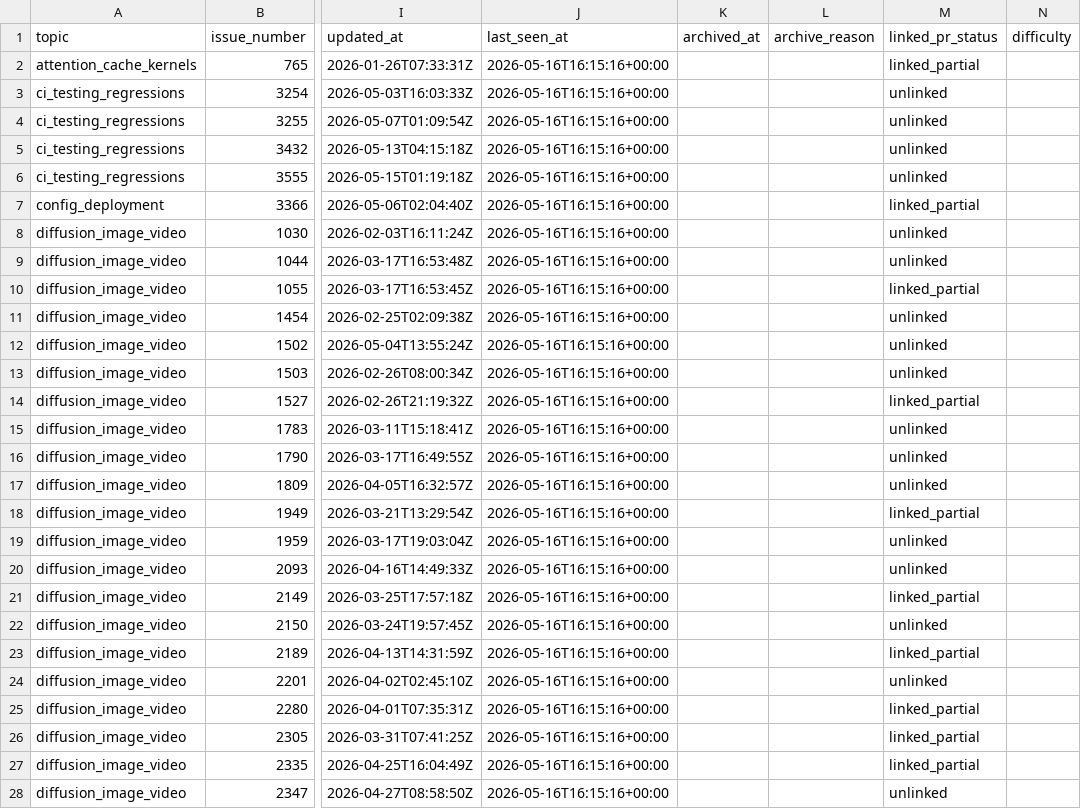
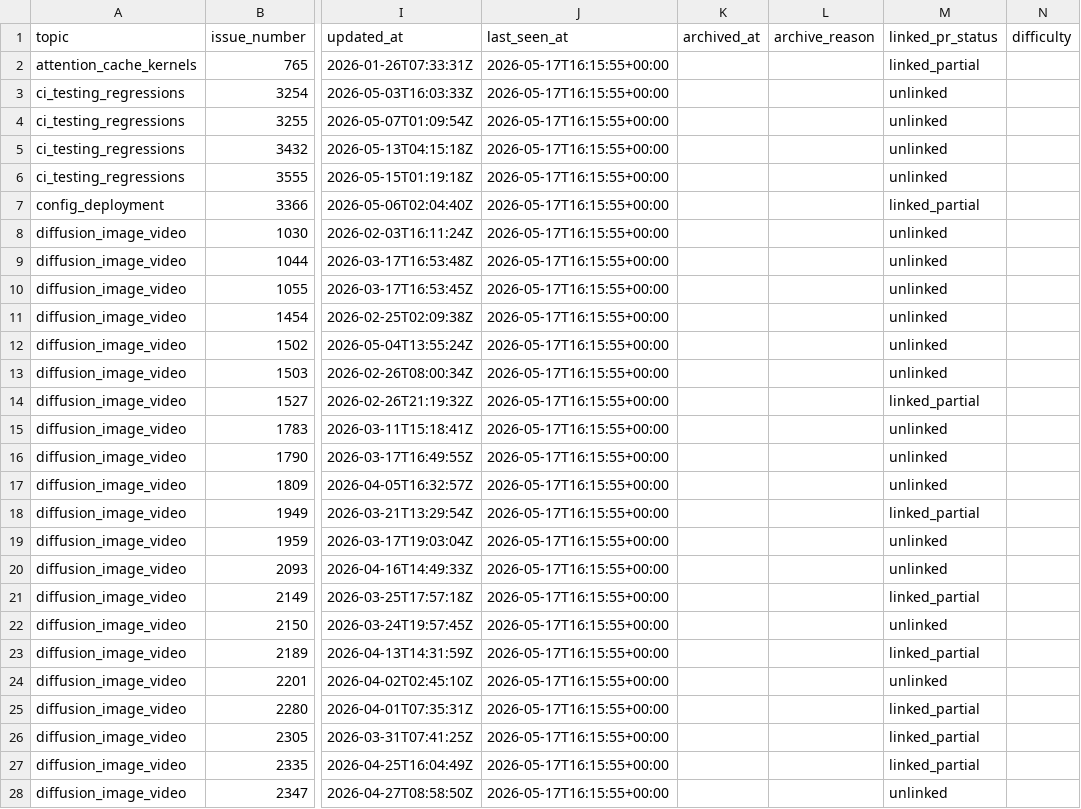
Before and after one commit to sniper35/vllm-issue-tracker, a CSV file: vllm_omni_issues.csv, drawn as a sheet; only a part is shown, gaps mark what is left out; the diff covers the shown part only; the diff names each change by its address in the sheet, - before the commit and + after, or states it on an @@ line.

```diff
--- a/vllm_omni_issues.csv
+++ b/vllm_omni_issues.csv
-J2:J28 (last_seen_at): 2026-05-16T16:15:16+00:00
+J2:J28 (last_seen_at): 2026-05-17T16:15:55+00:00
-M10 (linked_pr_status): linked_partial
+M10 (linked_pr_status): unlinked
```
Also changed, not shown: 1 removed row and 112 edited cells elsewhere in this file, vllm_issues.csv, 4 other files.
